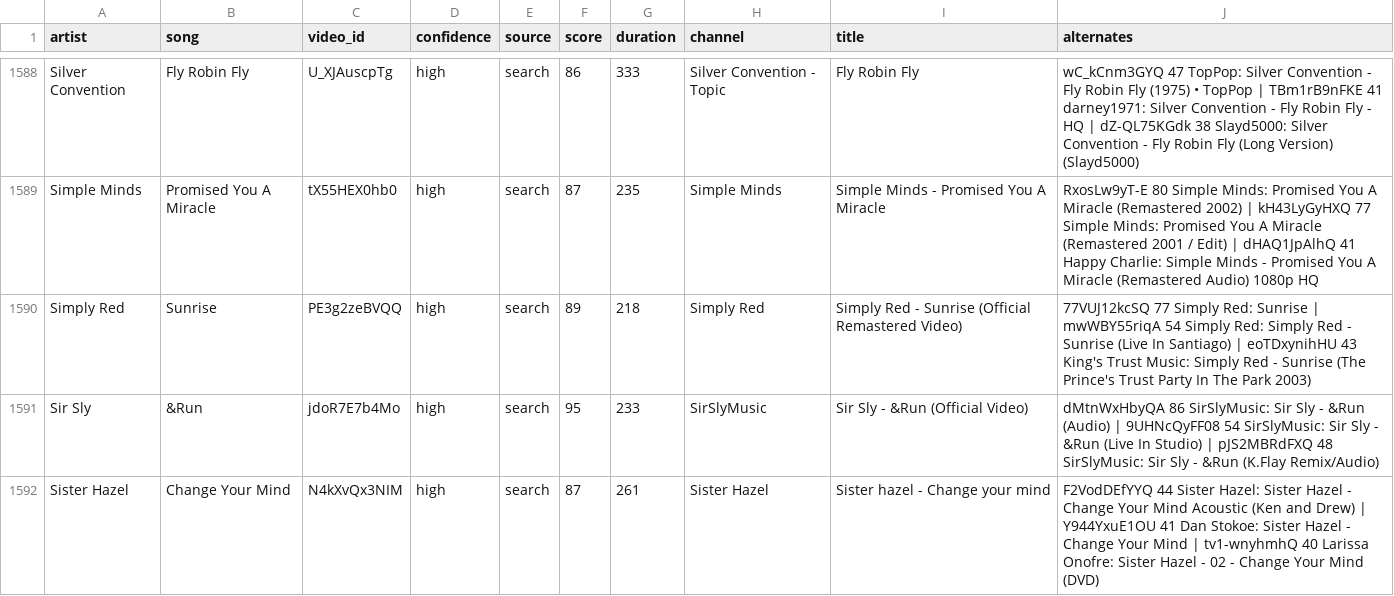
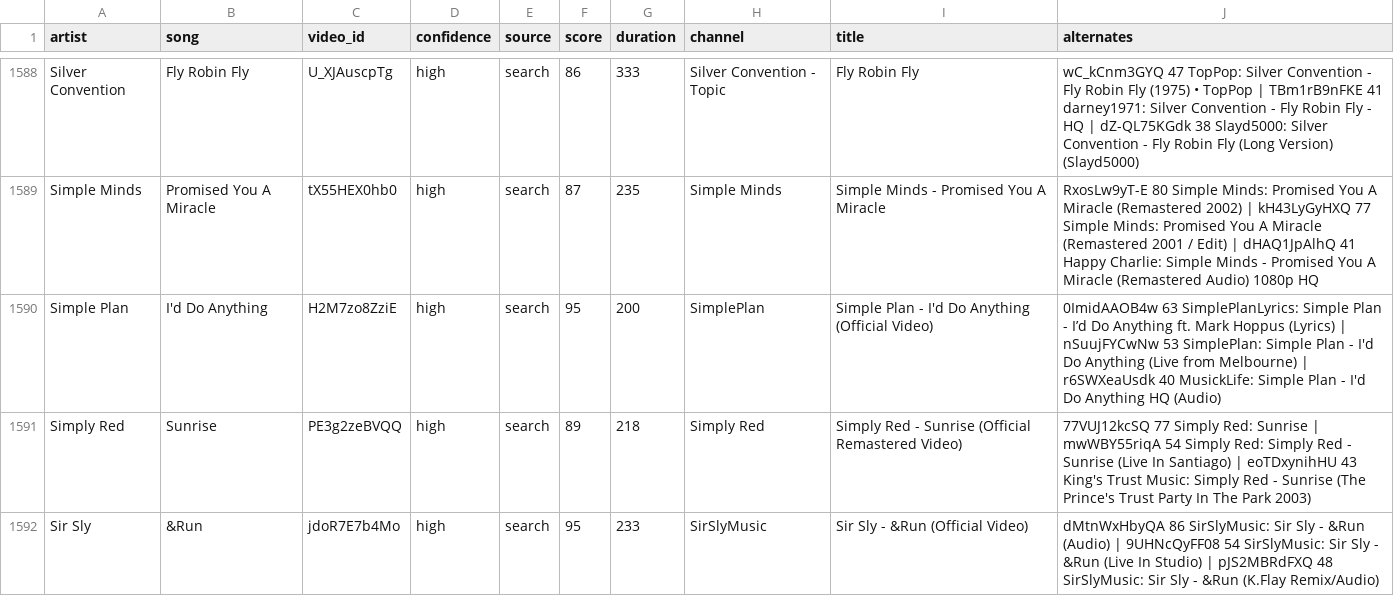
Before and after one commit to scubdon/wmradio, a TSV file: youtube/links.tsv, drawn as a sheet; only a part is shown, gaps mark what is left out; the shorter side is filled out with more unchanged rows; the diff names each change by its address in the sheet, - before the commit and + after, or states it on an @@ line.

```diff
--- a/youtube/links.tsv
+++ b/youtube/links.tsv
+row 1590: Simple Plan | I'd Do Anything | H2M7zo8ZziE | high | search | 95 | 200 | SimplePlan | Simple Plan - I'd Do Anything (Official Video) | 0ImidAAOB4w 63 SimplePlanLyrics: Simple Plan - I’d Do Anything ft. Mark Hoppus (Lyrics) | nSuujFYCwNw 53 SimplePlan: Simple Plan - I'd Do Anything (Live from Melbourne) | r6SWXeaUsdk 40 MusickLife: Simple Plan - I'd Do Anything HQ (Audio)
```
